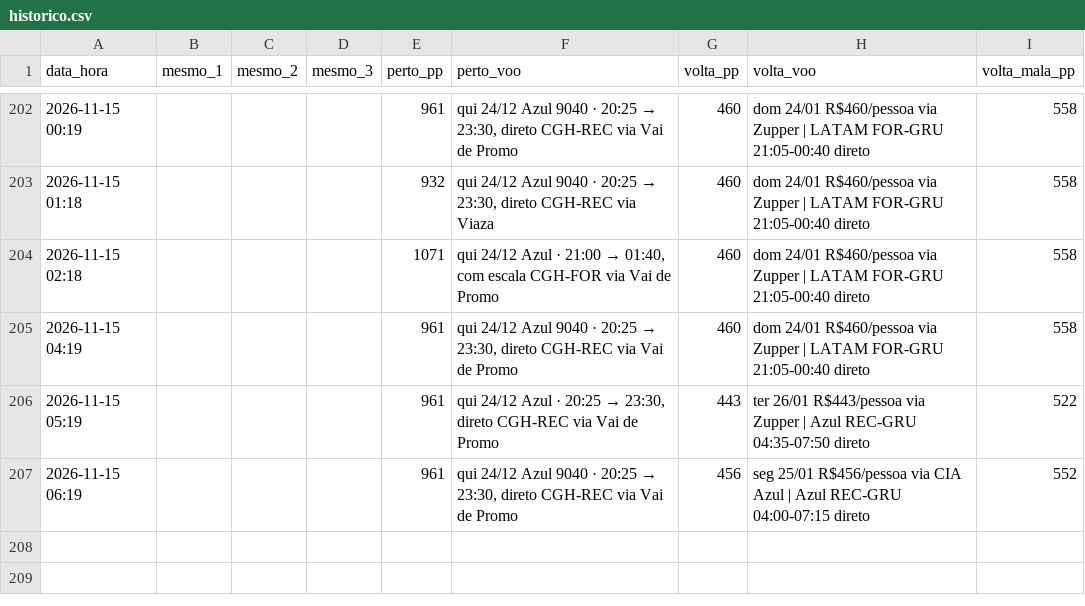
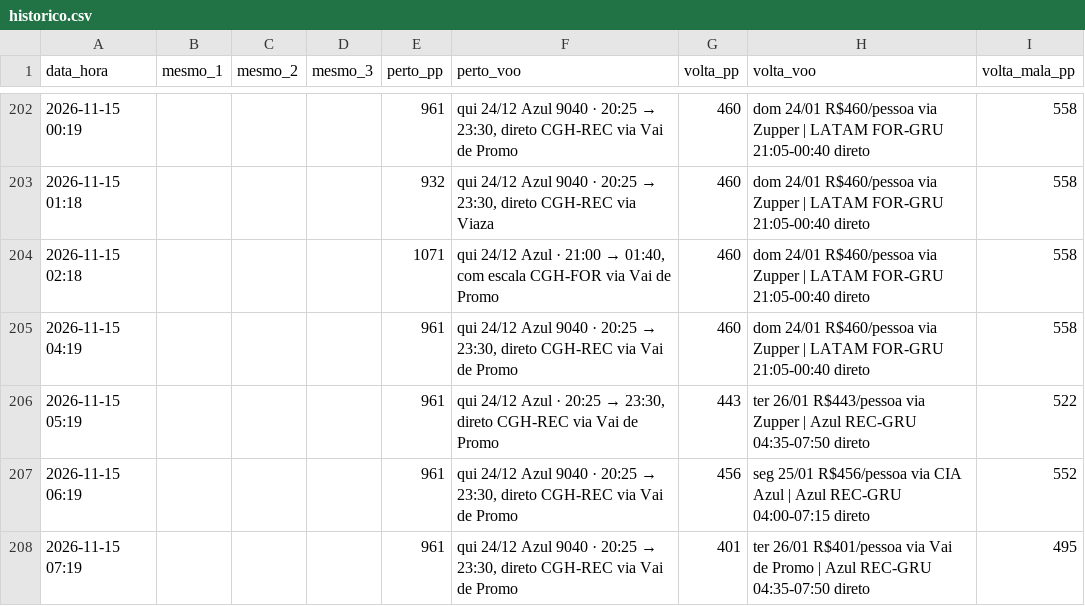
Before and after one commit to hugovfa2017/passagens-monitor, a CSV file: historico.csv, drawn as a sheet; only a part is shown, gaps mark what is left out; the diff names each change by its address in the sheet, - before the commit and + after, or states it on an @@ line.

```diff
--- a/historico.csv
+++ b/historico.csv
+row 208: 2026-11-15 07:19 |  |  |  | 961 | qui 24/12 Azul 9040 · 20:25 → 23:30, direto CGH-REC via Vai de Promo | 401 | ter 26/01 R$401/pessoa via Vai de Promo | Azul REC-GRU 04:35-07:50 direto | 495
```
Also changed, not shown: 4 other files.
